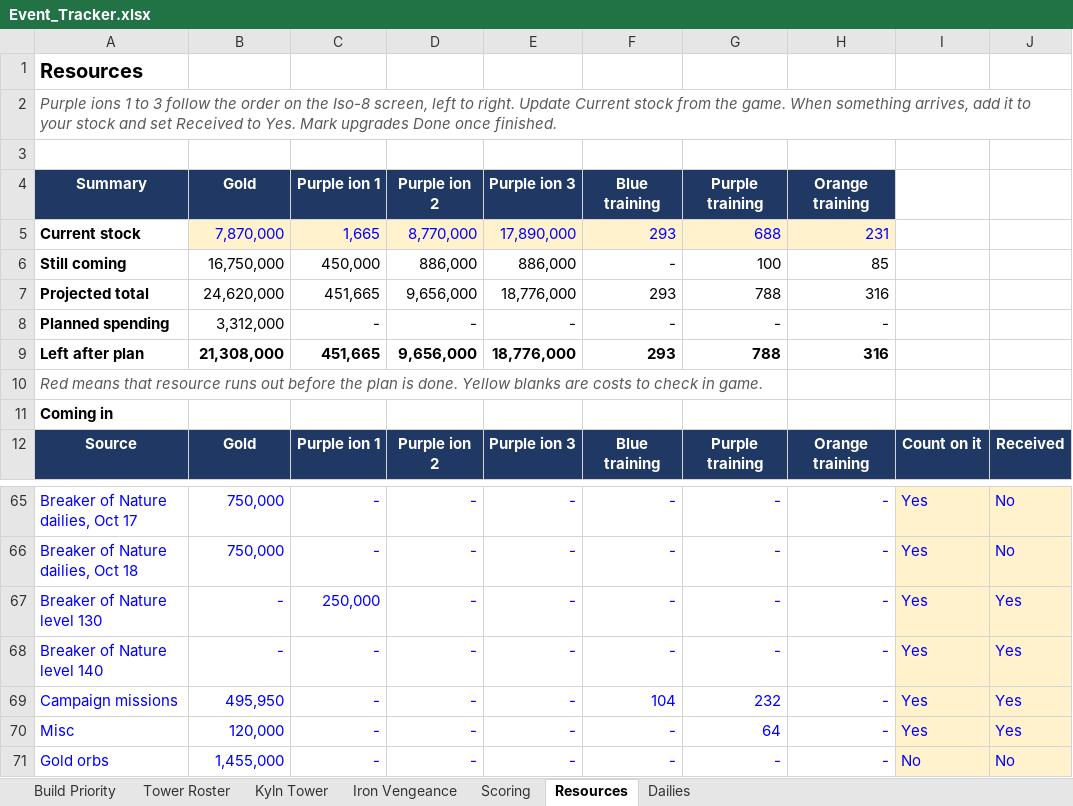
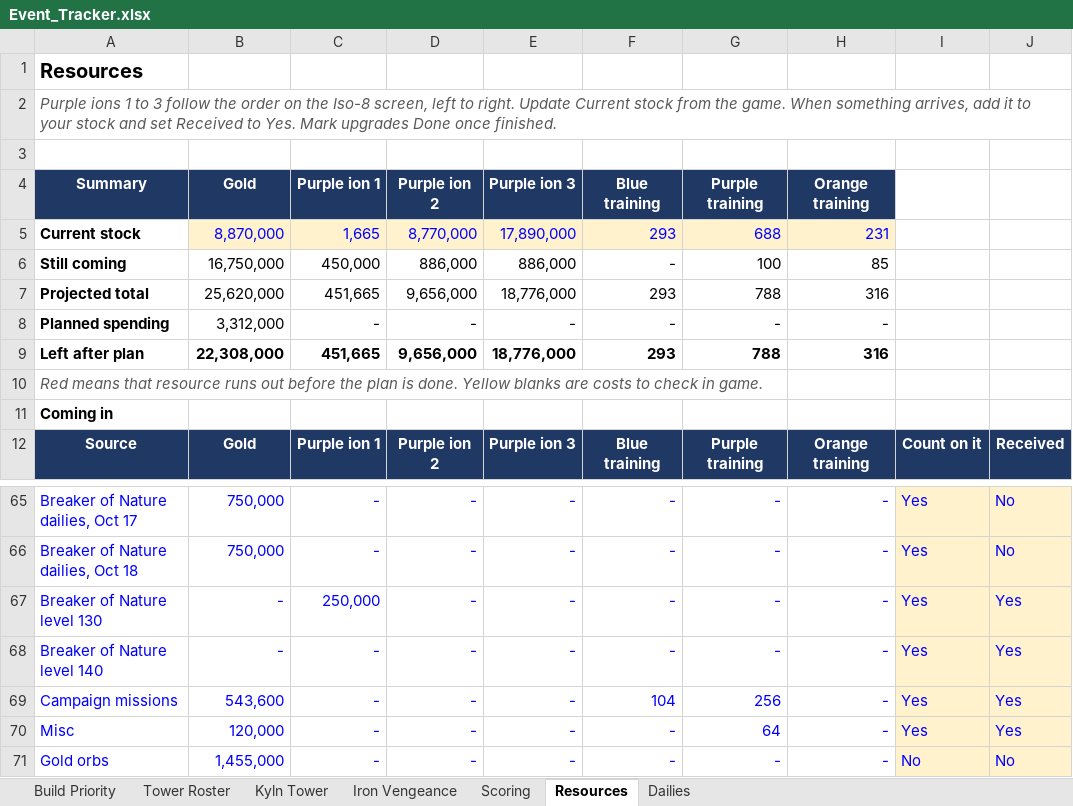
Before and after one commit to mansaalman01-maker/Marvel-Strike-Force-Planning, an Excel workbook: Event_Tracker.xlsx, sheet Resources, drawn as a sheet; only a part is shown, gaps mark what is left out; values as stored, in another font and other column widths than the file's, no borders; conditional formats not drawn; the diff names each change by its address in the sheet, - before the commit and + after, or states it on an @@ line.

```diff
--- a/Event_Tracker.xlsx (sheet Resources)
+++ b/Event_Tracker.xlsx (sheet Resources)
-B5: 7,870,000
+B5: 8,870,000
-B7: 24,620,000
+B7: 25,620,000
-B9: 21,308,000
+B9: 22,308,000
-B69: 495,950
+B69: 543,600
-G69: 232
+G69: 256
```
Also changed, not shown: sheet Iron Vengeance.
